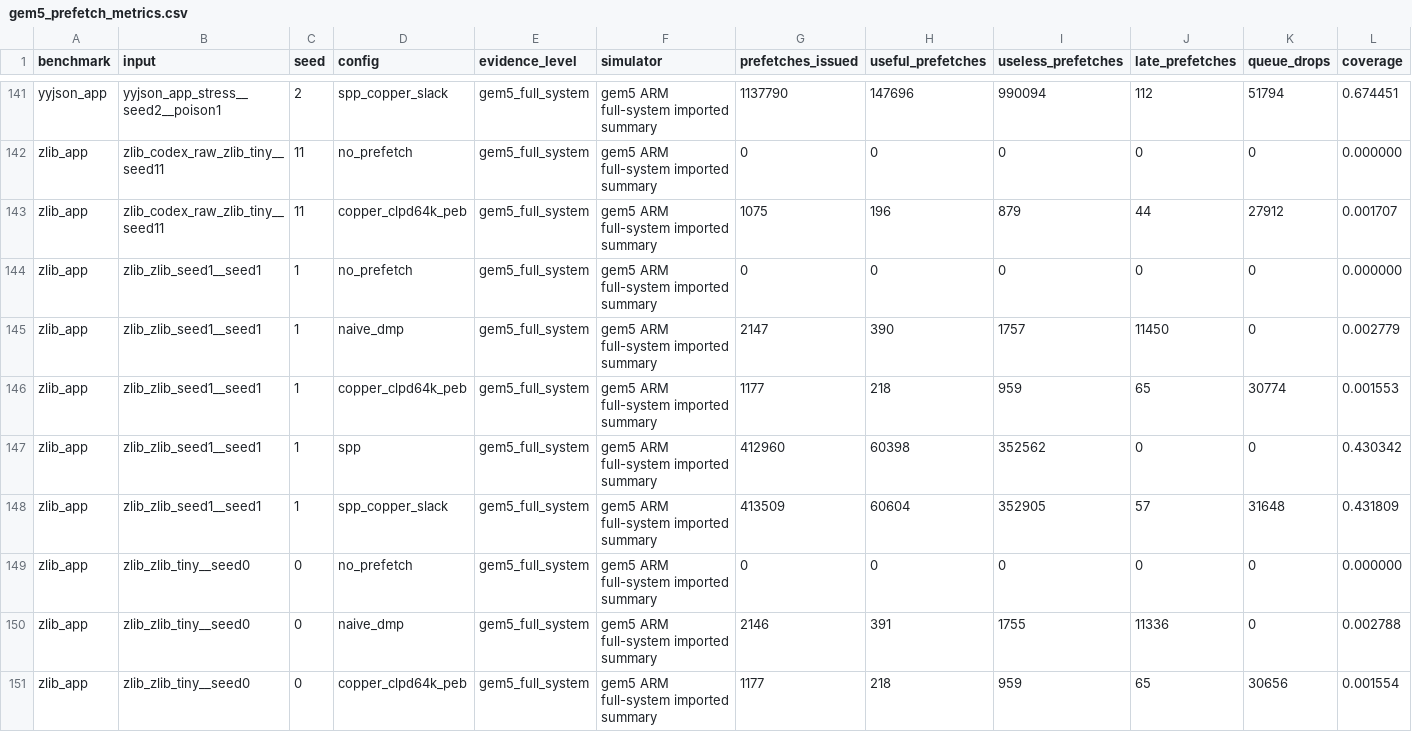
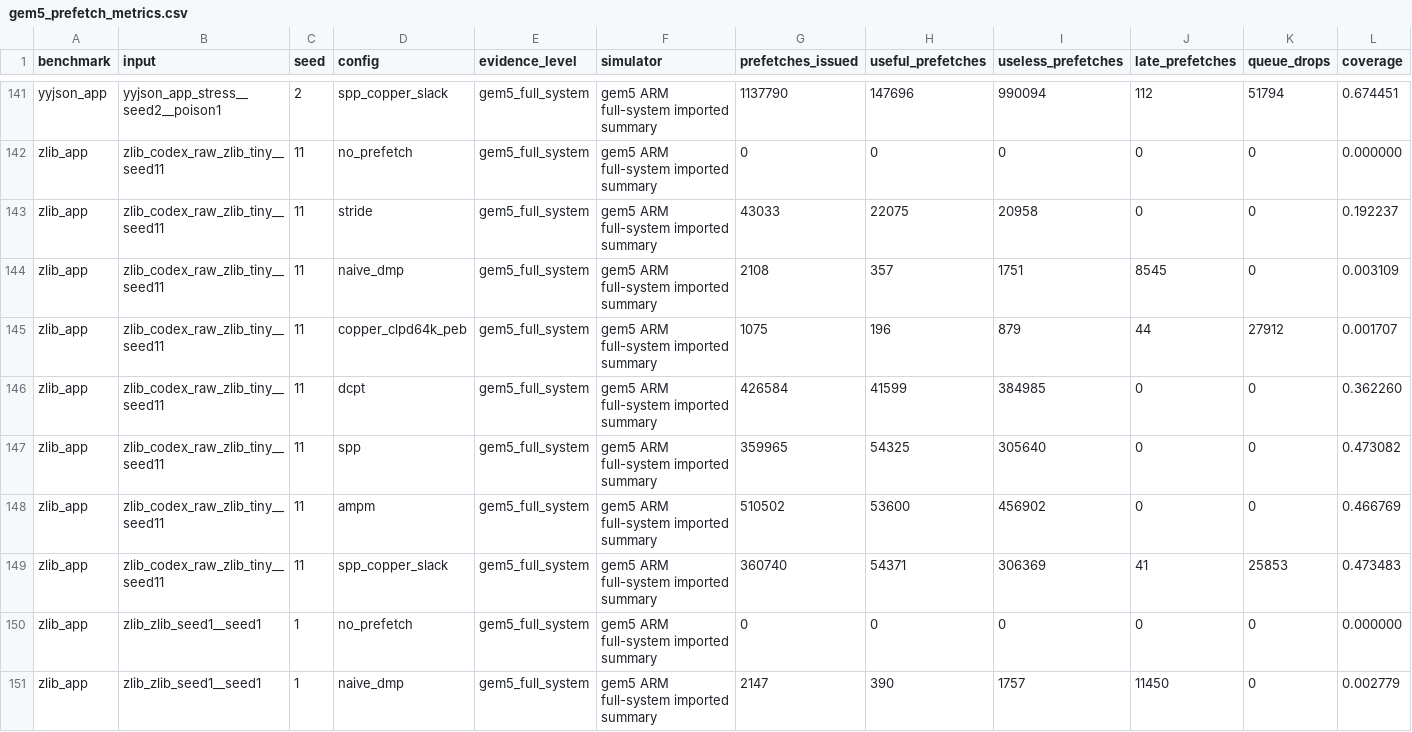
Before and after one commit to Tylerlee102/novel-arm, a CSV file: research/results/gem5_prefetch_metrics.csv, drawn as a sheet; only a part is shown, gaps mark what is left out; the shorter side is filled out with more unchanged rows; rows hold the shown columns only; the diff names each change by its address in the sheet, - before the commit and + after, or states it on an @@ line.

```diff
--- a/research/results/gem5_prefetch_metrics.csv
+++ b/research/results/gem5_prefetch_metrics.csv
+row 143: zlib_app | zlib_codex_raw_zlib_tiny__seed11 | 11 | stride | gem5_full_system | gem5 ARM full-system imported summary | 43033 | 22075 | 20958 | 0 | 0 | 0.192237
+row 144: zlib_app | zlib_codex_raw_zlib_tiny__seed11 | 11 | naive_dmp | gem5_full_system | gem5 ARM full-system imported summary | 2108 | 357 | 1751 | 8545 | 0 | 0.003109
+row 146: zlib_app | zlib_codex_raw_zlib_tiny__seed11 | 11 | dcpt | gem5_full_system | gem5 ARM full-system imported summary | 426584 | 41599 | 384985 | 0 | 0 | 0.362260
+row 147: zlib_app | zlib_codex_raw_zlib_tiny__seed11 | 11 | spp | gem5_full_system | gem5 ARM full-system imported summary | 359965 | 54325 | 305640 | 0 | 0 | 0.473082
+row 148: zlib_app | zlib_codex_raw_zlib_tiny__seed11 | 11 | ampm | gem5_full_system | gem5 ARM full-system imported summary | 510502 | 53600 | 456902 | 0 | 0 | 0.466769
+row 149: zlib_app | zlib_codex_raw_zlib_tiny__seed11 | 11 | spp_copper_slack | gem5_full_system | gem5 ARM full-system imported summary | 360740 | 54371 | 306369 | 41 | 25853 | 0.473483
```
Also changed, not shown: research/results/gem5_arm_ubuntu_fs_zlib_app/zlib_codex_raw_zlib_tiny_summary.csv, research/results/gem5_memory_traffic.csv, 14 other files.
